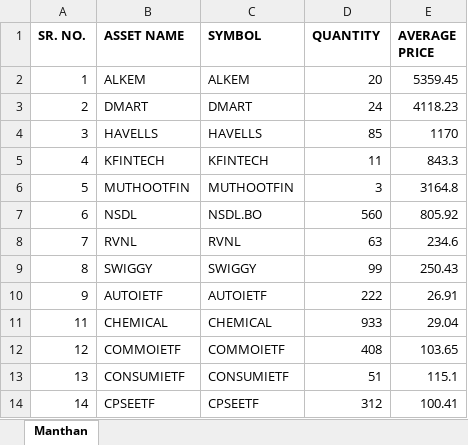
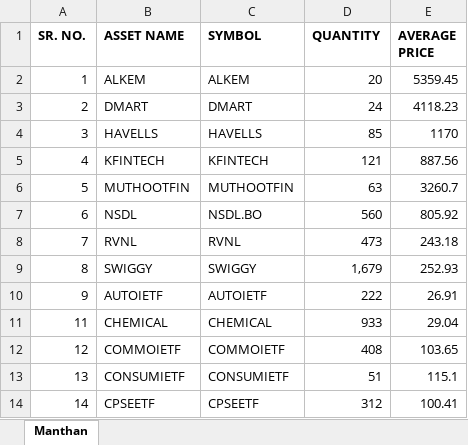
Before and after one commit to thebullishvalue/Swing, an Excel workbook: Summary Report.xlsx, sheet Manthan, drawn as a sheet; only a part is shown; values as stored, in another font and other column widths than the file's, no borders; the diff names each change by its address in the sheet, - before the commit and + after, or states it on an @@ line.

Commit message:
Add files via upload

```diff
--- a/Summary Report.xlsx (sheet Manthan)
+++ b/Summary Report.xlsx (sheet Manthan)
-D5 (QUANTITY): 11
+D5 (QUANTITY): 121
-E5 (AVERAGE PRICE): 843.3
+E5 (AVERAGE PRICE): 887.56
-D6 (QUANTITY): 3
+D6 (QUANTITY): 63
-E6 (AVERAGE PRICE): 3164.8
+E6 (AVERAGE PRICE): 3260.7
-D8 (QUANTITY): 63
+D8 (QUANTITY): 473
-E8 (AVERAGE PRICE): 234.6
+E8 (AVERAGE PRICE): 243.18
-D9 (QUANTITY): 99
+D9 (QUANTITY): 1,679
-E9 (AVERAGE PRICE): 250.43
+E9 (AVERAGE PRICE): 252.93
```
